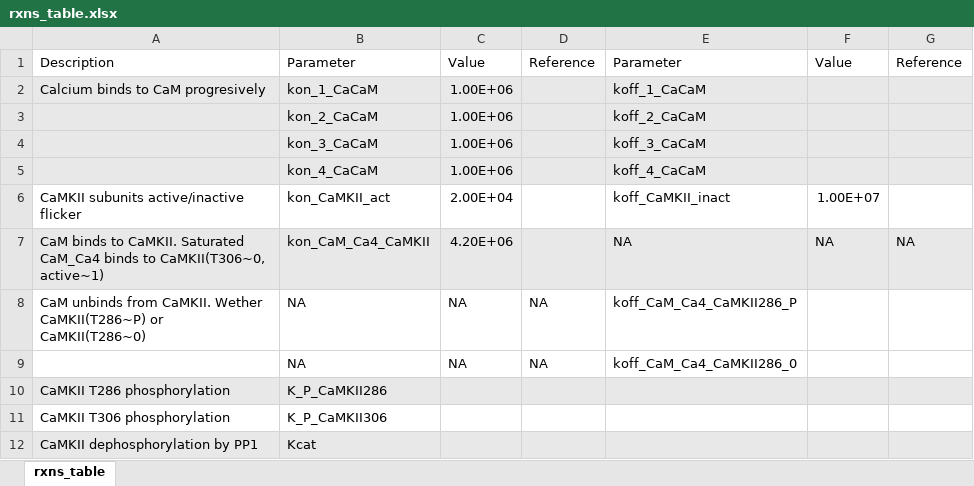
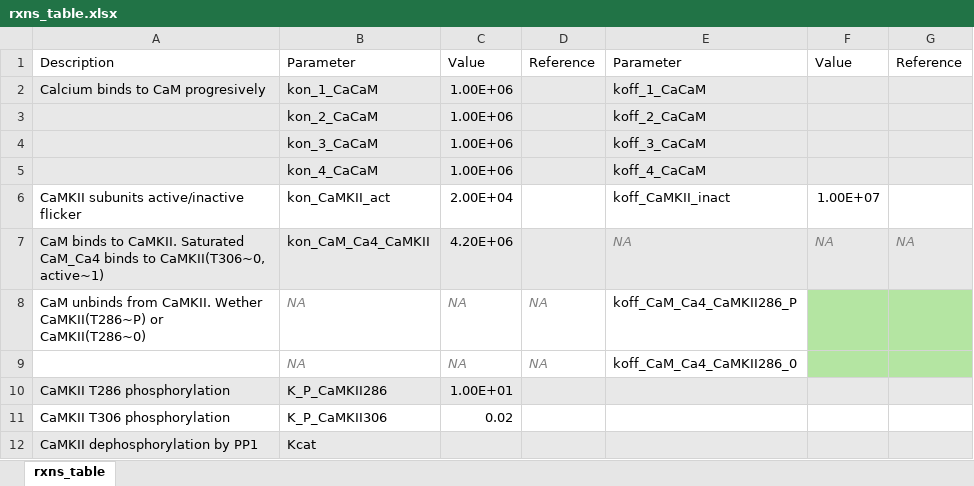
Before and after one commit to Susana465/CaMKII_hexa_bgnl_to_mcell, an Excel workbook: rxns_table.xlsx, sheet rxns_table, drawn as a sheet; values as stored, in another font and other column widths than the file's, no borders; the diff names each change by its address in the sheet, - before the commit and + after, or states it on an @@ line.

```diff
--- a/rxns_table.xlsx (sheet rxns_table)
+++ b/rxns_table.xlsx (sheet rxns_table)
@@ E7:G7 italic: off → on, text colour: black → #7F7F7F @@
@@ B8:D9 italic: off → on, text colour: black → #7F7F7F @@
-F8:G9 fill: none
+F8:G9 fill: #B4E5A2
-C10: (empty)
+C10: 1.00E+01
-C11: (empty)
+C11: 0.02
```
Also changed, not shown: 1 other file.
